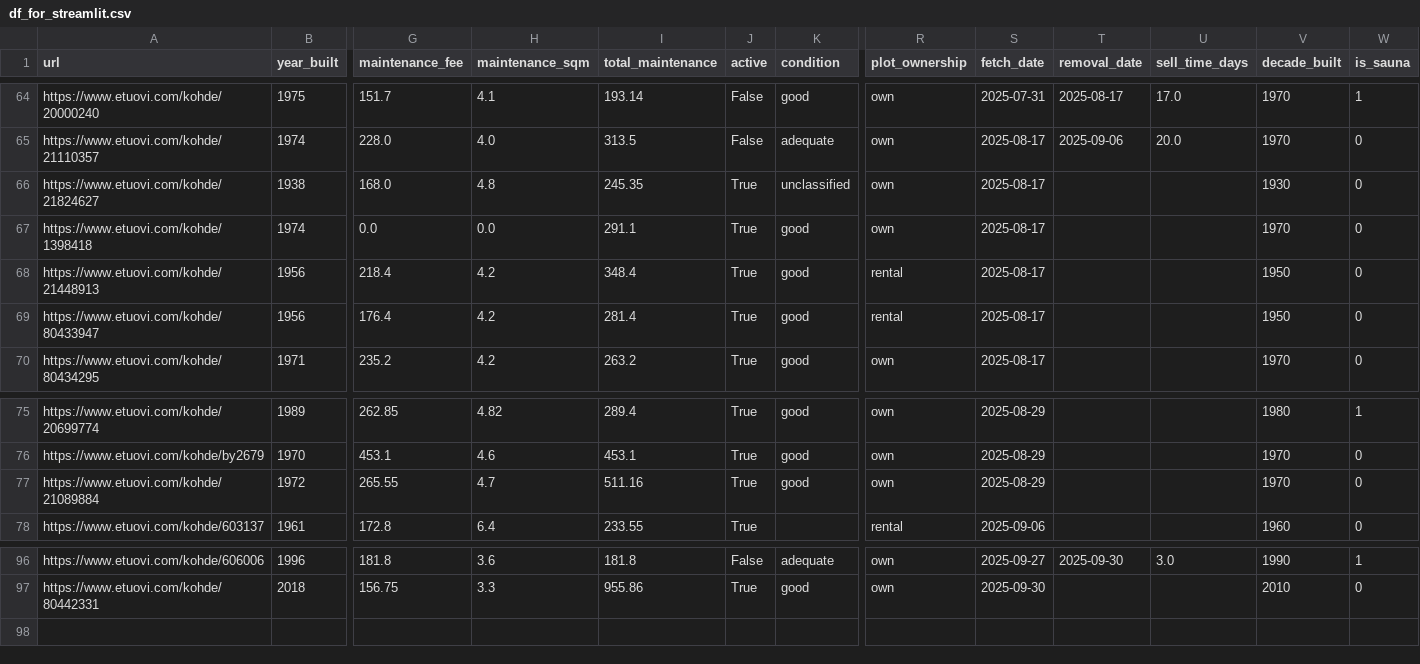
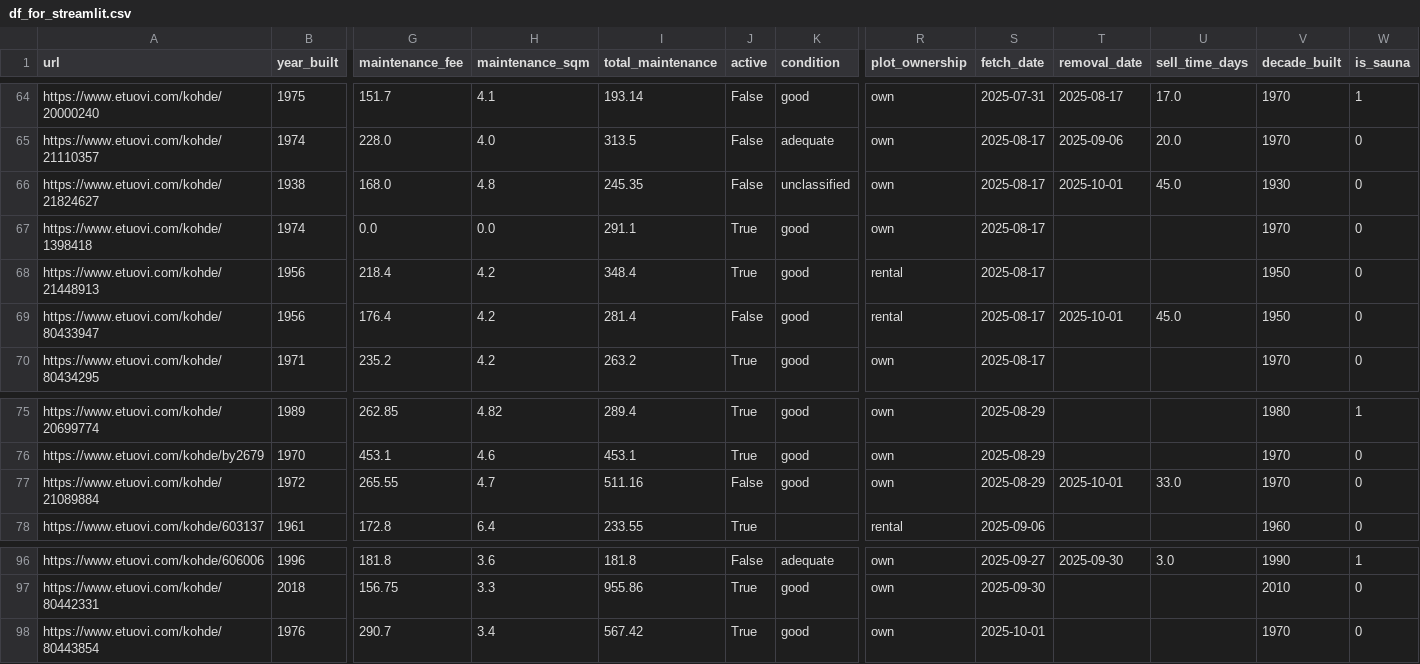
Before and after one commit to setuukka/etuovi, a CSV file: df_for_streamlit.csv, drawn as a sheet; only a part is shown, gaps mark what is left out; rows hold the shown columns only; the diff names each change by its address in the sheet, - before the commit and + after, or states it on an @@ line.

Commit message:
Nightly update Wed Oct  1 05:00:02 AM EEST 2025

```diff
--- a/df_for_streamlit.csv
+++ b/df_for_streamlit.csv
-J66 (active): True
+J66 (active): False
-T66 (removal_date): (empty)
+T66 (removal_date): 2025-10-01
-U66 (sell_time_days): (empty)
+U66 (sell_time_days): 45.0
-J69 (active): True
+J69 (active): False
-T69 (removal_date): (empty)
+T69 (removal_date): 2025-10-01
-U69 (sell_time_days): (empty)
+U69 (sell_time_days): 45.0
-J77 (active): True
+J77 (active): False
-T77 (removal_date): (empty)
+T77 (removal_date): 2025-10-01
-U77 (sell_time_days): (empty)
+U77 (sell_time_days): 33.0
+row 98: https://www.etuovi.com/kohde/80443854 | 1976 | 290.7 | 3.4 | 567.42 | True | good | own | 2025-10-01 |  |  | 1970 | 0
```
